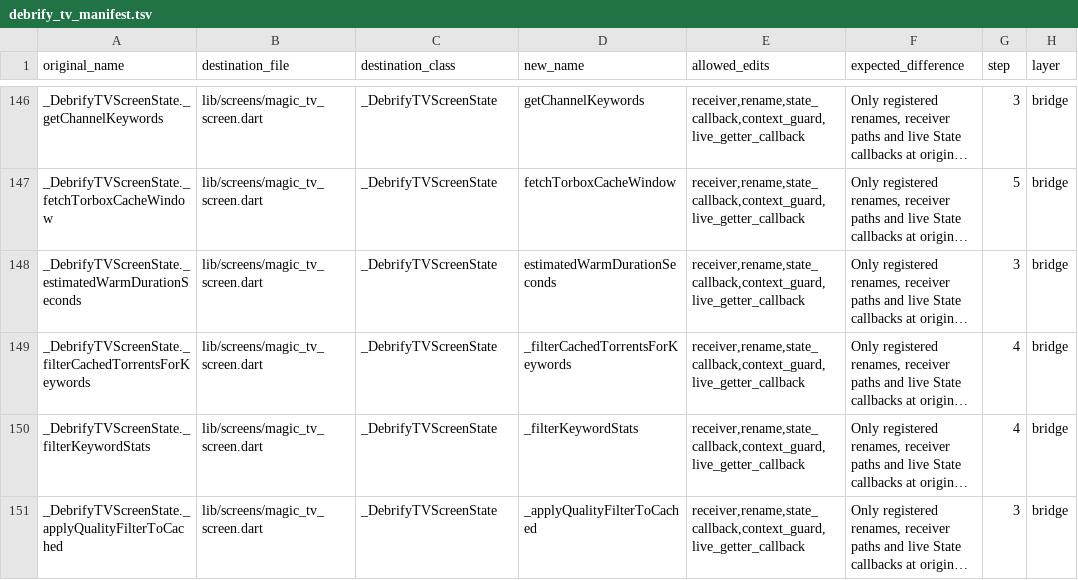
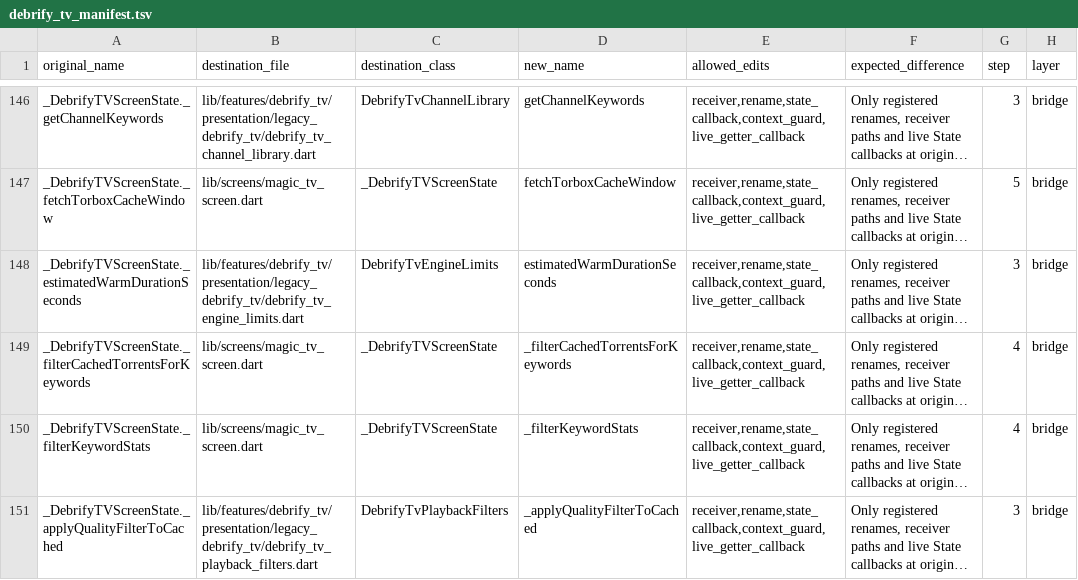
Before and after one commit to varunsalian/debrify, a TSV file: dev/tool/debrify_tv_manifest.tsv, drawn as a sheet; only a part is shown, gaps mark what is left out; long unchanged cells end in …; the diff covers the shown part only; the diff names each change by its address in the sheet, - before the commit and + after, or states it on an @@ line.

```diff
--- a/dev/tool/debrify_tv_manifest.tsv
+++ b/dev/tool/debrify_tv_manifest.tsv
-B146 (destination_file): lib/screens/magic_tv_screen.dart
+B146 (destination_file): lib/features/debrify_tv/presentation/legacy_debrify_tv/debrify_tv_channel_library.dart
-C146 (destination_class): _DebrifyTVScreenState
+C146 (destination_class): DebrifyTvChannelLibrary
-B148 (destination_file): lib/screens/magic_tv_screen.dart
+B148 (destination_file): lib/features/debrify_tv/presentation/legacy_debrify_tv/debrify_tv_engine_limits.dart
-C148 (destination_class): _DebrifyTVScreenState
+C148 (destination_class): DebrifyTvEngineLimits
-B151 (destination_file): lib/screens/magic_tv_screen.dart
+B151 (destination_file): lib/features/debrify_tv/presentation/legacy_debrify_tv/debrify_tv_playback_filters.dart
-C151 (destination_class): _DebrifyTVScreenState
+C151 (destination_class): DebrifyTvPlaybackFilters
```
Also changed, not shown: 88 edited cells elsewhere in this file, 16 other files.
